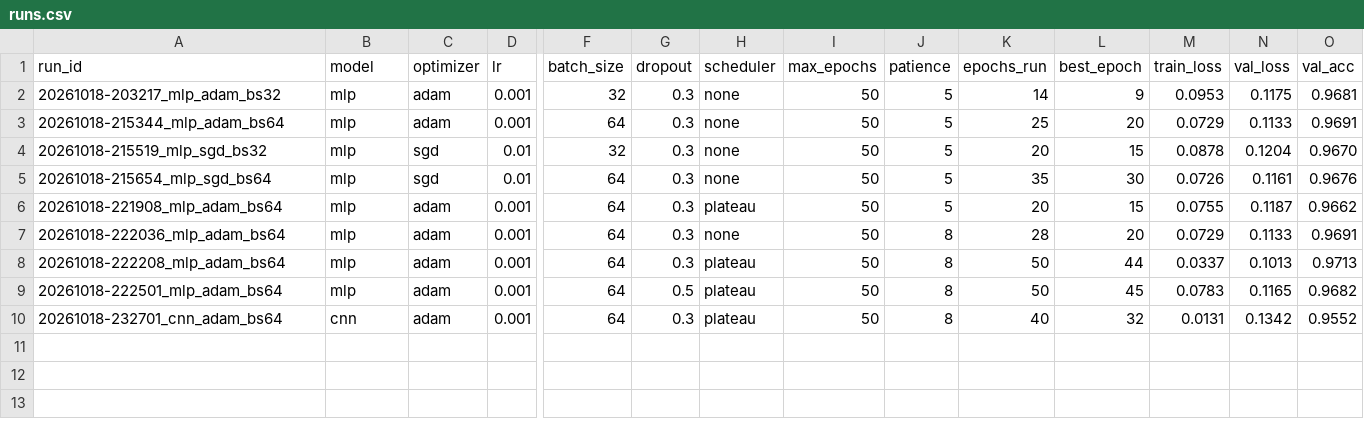
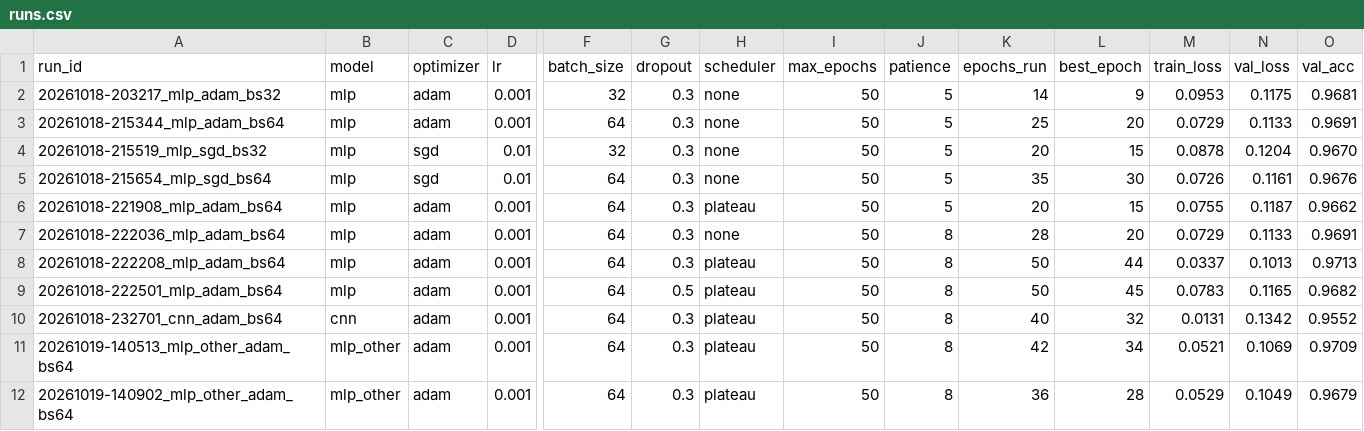
Before and after one commit to tecchuuu/asl-fingerspelling-trainer, a CSV file: results/runs.csv, drawn as a sheet; only a part is shown, gaps mark what is left out; rows hold the shown columns only; the diff names each change by its address in the sheet, - before the commit and + after, or states it on an @@ line.

Commit message:
Add 'other' class for non-letter hands, with pinch guard

```diff
--- a/results/runs.csv
+++ b/results/runs.csv
+row 11: 20261019-140513_mlp_other_adam_bs64 | mlp_other | adam | 0.001 | 64 | 0.3 | plateau | 50 | 8 | 42 | 34 | 0.0521 | 0.1069 | 0.9709
+row 12: 20261019-140902_mlp_other_adam_bs64 | mlp_other | adam | 0.001 | 64 | 0.3 | plateau | 50 | 8 | 36 | 28 | 0.0529 | 0.1049 | 0.9679
```
Also changed, not shown: 9 other files.
